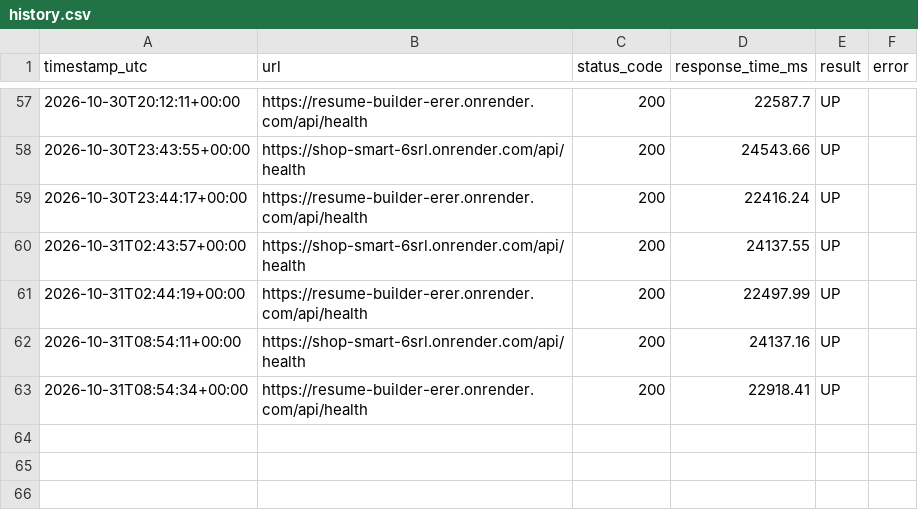
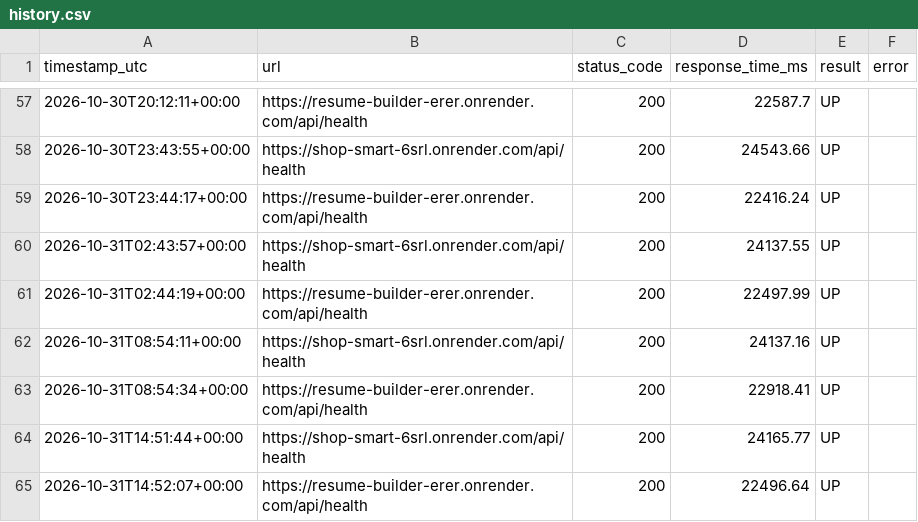
Before and after one commit to visheshrao17/url-monitor-github-pages, a CSV file: history.csv, drawn as a sheet; only a part is shown, gaps mark what is left out.

```diff
--- a/history.csv
+++ b/history.csv
@@ -63 +63,3 @@ timestamp_utc,url,status_code,response_time_ms,result,error
 2026-10-31T08:54:34+00:00,https://resume-builder-erer.onrender.com/api/health,200,22918.41,UP,
+2026-10-31T14:51:44+00:00,https://shop-smart-6srl.onrender.com/api/health,200,24165.77,UP,
+2026-10-31T14:52:07+00:00,https://resume-builder-erer.onrender.com/api/health,200,22496.64,UP,
```
